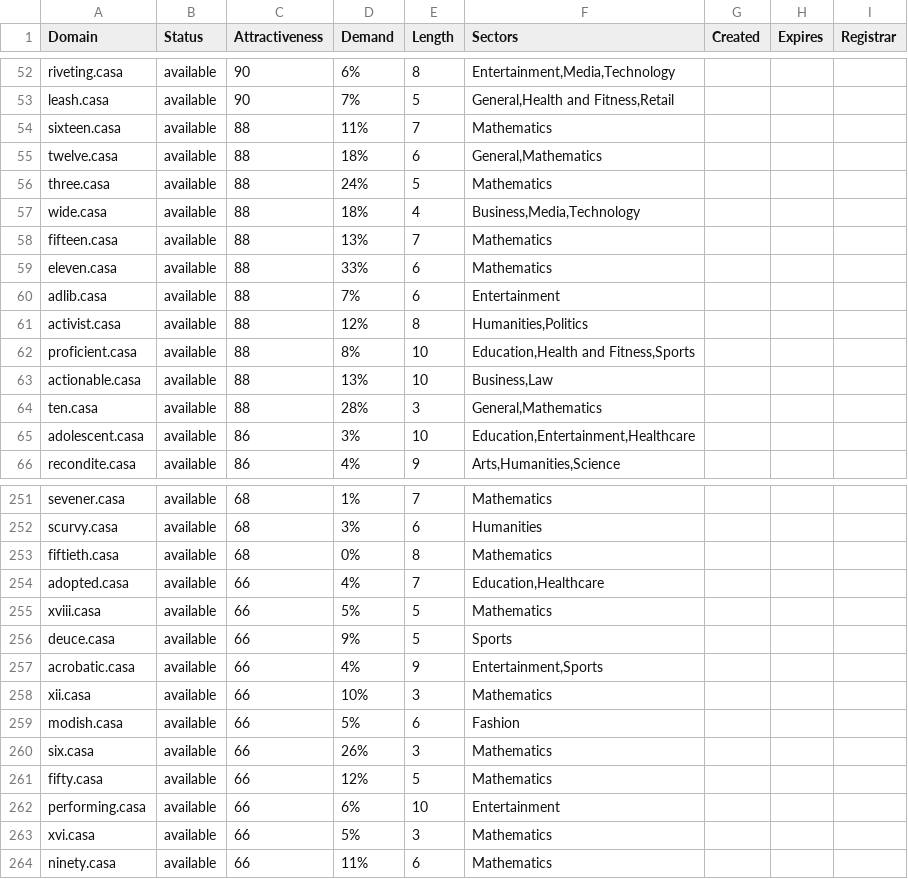
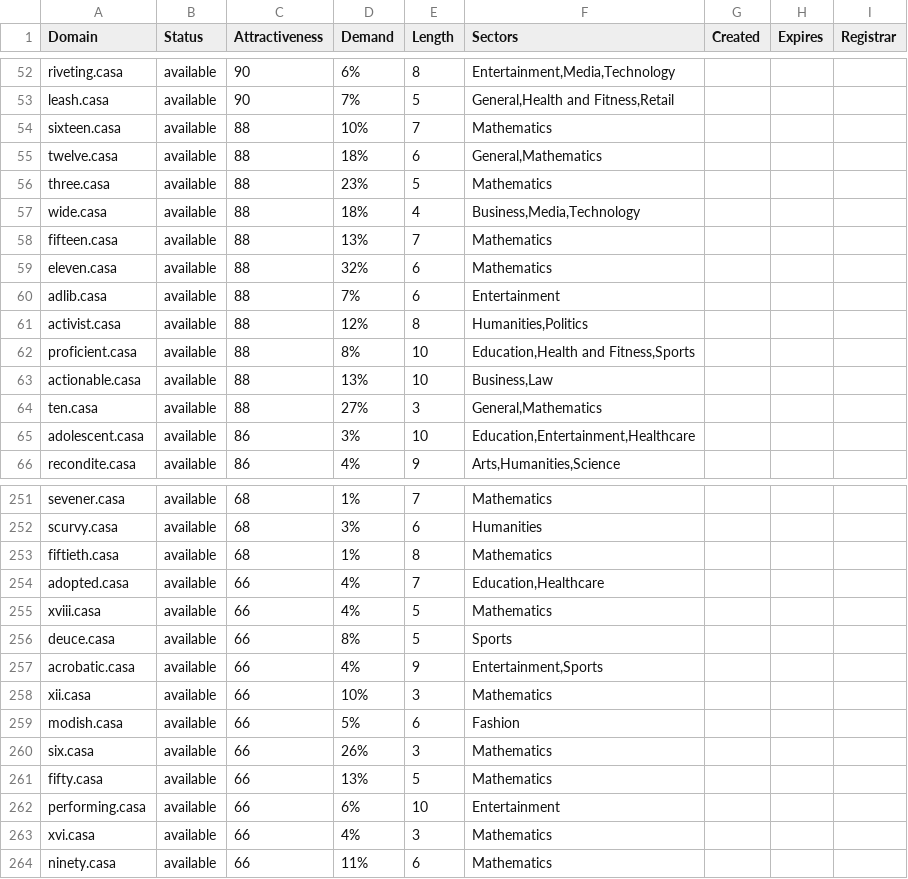
Before and after one commit to UniqueDomains/casa-oneword-domains, a CSV file: casa.csv, drawn as a sheet; only a part is shown, gaps mark what is left out; the diff covers the shown part only.

```diff
--- a/casa.csv
+++ b/casa.csv
@@ -53,8 +53,8 @@ riveting.casa,available,90,6%,8,"Entertainment,Media,Technology",,,
 leash.casa,available,90,7%,5,"General,Health and Fitness,Retail",,,
-sixteen.casa,available,88,11%,7,Mathematics,,,
+sixteen.casa,available,88,10%,7,Mathematics,,,
 twelve.casa,available,88,18%,6,"General,Mathematics",,,
-three.casa,available,88,24%,5,Mathematics,,,
+three.casa,available,88,23%,5,Mathematics,,,
 wide.casa,available,88,18%,4,"Business,Media,Technology",,,
 fifteen.casa,available,88,13%,7,Mathematics,,,
-eleven.casa,available,88,33%,6,Mathematics,,,
+eleven.casa,available,88,32%,6,Mathematics,,,
 adlib.casa,available,88,7%,6,Entertainment,,,
@@ -63,3 +63,3 @@ proficient.casa,available,88,8%,10,"Education,Health and Fitness,Sports",,,
 actionable.casa,available,88,13%,10,"Business,Law",,,
-ten.casa,available,88,28%,3,"General,Mathematics",,,
+ten.casa,available,88,27%,3,"General,Mathematics",,,
 adolescent.casa,available,86,3%,10,"Education,Entertainment,Healthcare",,,
@@ -252,6 +252,6 @@ sevener.casa,available,68,1%,7,Mathematics,,,
 scurvy.casa,available,68,3%,6,Humanities,,,
-fiftieth.casa,available,68,0%,8,Mathematics,,,
+fiftieth.casa,available,68,1%,8,Mathematics,,,
 adopted.casa,available,66,4%,7,"Education,Healthcare",,,
-xviii.casa,available,66,5%,5,Mathematics,,,
-deuce.casa,available,66,9%,5,Sports,,,
+xviii.casa,available,66,4%,5,Mathematics,,,
+deuce.casa,available,66,8%,5,Sports,,,
 acrobatic.casa,available,66,4%,9,"Entertainment,Sports",,,
@@ -260,5 +260,5 @@ modish.casa,available,66,5%,6,Fashion,,,
 six.casa,available,66,26%,3,Mathematics,,,
-fifty.casa,available,66,12%,5,Mathematics,,,
+fifty.casa,available,66,13%,5,Mathematics,,,
 performing.casa,available,66,6%,10,Entertainment,,,
-xvi.casa,available,66,5%,3,Mathematics,,,
+xvi.casa,available,66,4%,3,Mathematics,,,
 ninety.casa,available,66,11%,6,Mathematics,,,
```
Also changed, not shown: 52 edited cells elsewhere in this file, 2 other files.
